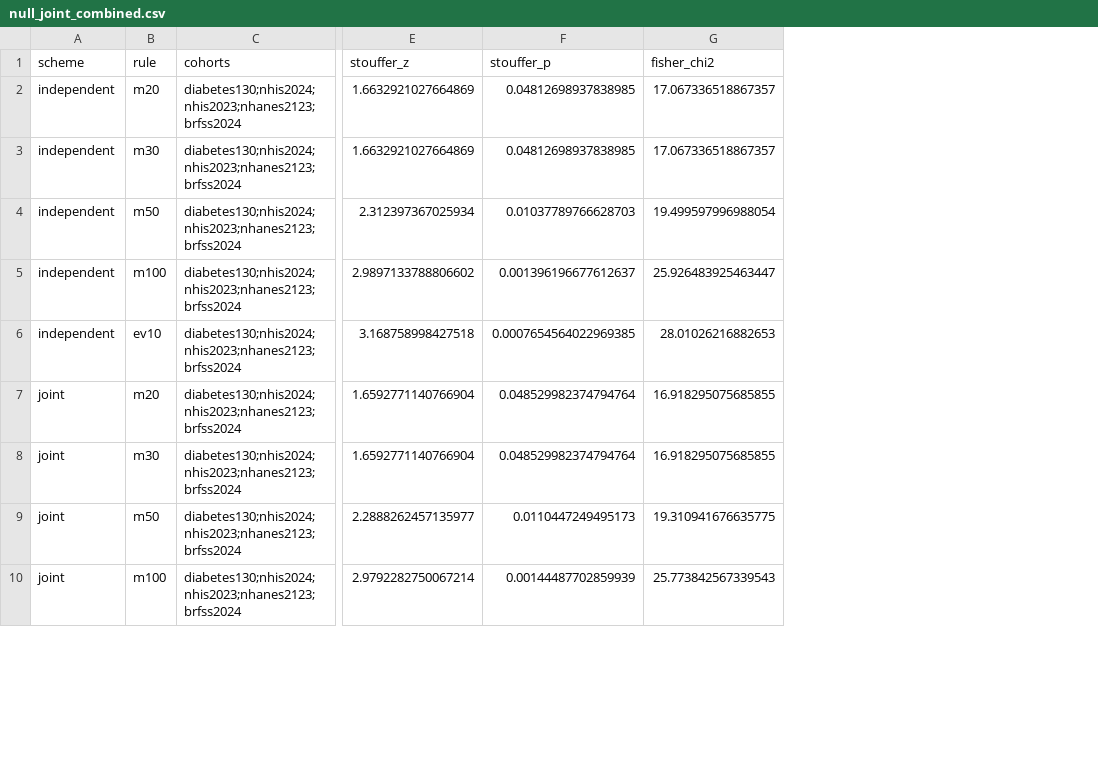
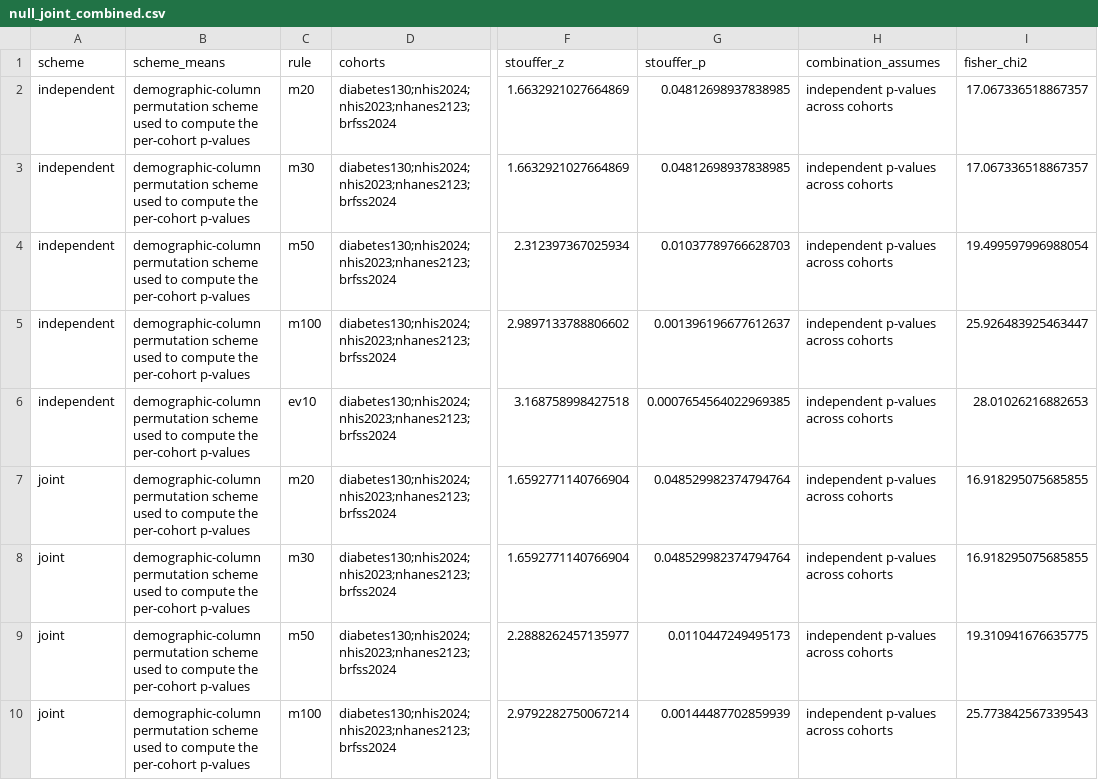
Before and after one commit to rohithreddybc/rised-healthcare-eval, a CSV file: recompute/results/null_joint_combined.csv, drawn as a sheet; only a part is shown, gaps mark what is left out; the diff names each change by its address in the sheet, - before the commit and + after, or states it on an @@ line.

Commit message:
report: surface MC SE, multiplicity, the corrected stability metric, and the case-mix family
aggregate_null_joint.py
  Docstring now states plainly what the 'scheme' column means -- the
  demographic-column permutation scheme behind the per-cohort p-values --
  and that it is NOT a dependence assumption in the combination step.
  stouffer() and fisher() both assume the k cohort p-values are
  independent, in BOTH the independent and joint rows; that assumption is
  about the ten cohorts being separate datasets, not about the
  permutation. null_joint_combined.csv now carries the assumption in a
  'combination_assumes' column and the meaning of 'scheme' in a
  'scheme_means' column, so a reader of the CSV alone cannot confuse them.

report.py
  * T5b/T5c: raw vs Holm vs BH decisions across cohorts, per method. The
    adjusted p-values existed in null_sweep_mmin.csv and were surfaced
    nowhere.
  * T5d: pairs dropped by the studentized variance floor.
  * T6: the corrected rule-stability tables, ranked, with the flags@m30
    column alongside so an insensitive rule is not mistaken for a stable
    one. T6-0 gives every cohort that changes verdict with its full
    p-value trajectory.
  * T7: reads the repeated benchmark, prints the machine, and states 'no
    material cost' with no number where the overhead is inside the noise.
  * T11 onward: Type I tables now split by null_family. Case-mix cells are
    EXCLUDED from every Type I summary -- their true subgroup AUROCs
    differ by construction, so averaging their flag rate into a Type I
    rate is a category error -- and get their own tables, where a flag is
    labelled a false alarm about fairness rather than a Type I error.
    Every rate carries its Monte-Carlo SE, and the summary reports
    (worst - alpha)/SE so a maximum over correlated cells can be judged.
  * _fmt_p takes the floor from the row's own n_perm instead of
    hard-coding 1e-04, and never prints a floored p-value as an attained
    value.

```diff
--- a/recompute/results/null_joint_combined.csv
+++ b/recompute/results/null_joint_combined.csv
+column B (scheme_means), rows 2-10: all demographic-column permutation scheme used to compute the per-cohort p-values
+column H (combination_assumes), rows 2-10: all independent p-values across cohorts
```
Also changed, not shown: 5 other files.
